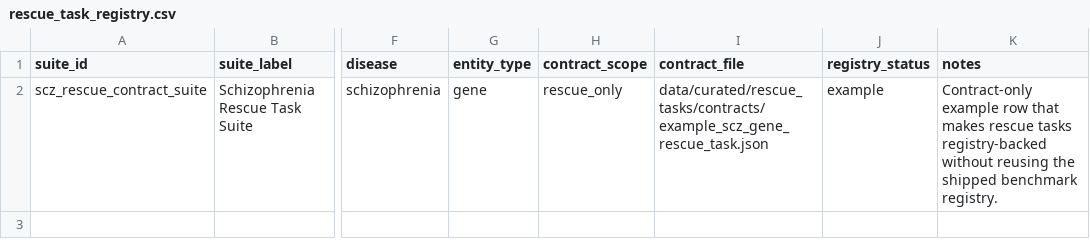
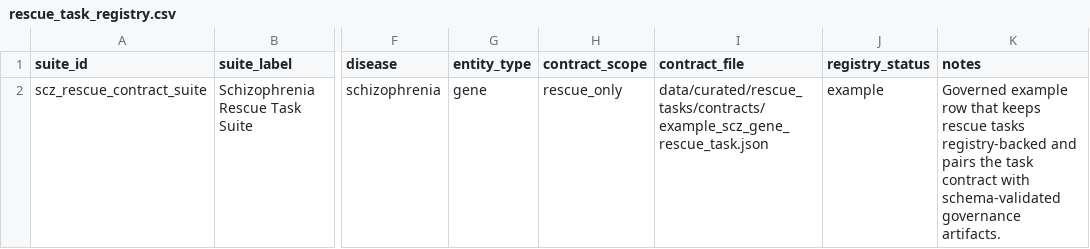
Before and after one commit to Jesse-L-M/scz-target-engine, a CSV file: data/curated/rescue_tasks/rescue_task_registry.csv, drawn as a sheet; only a part is shown, gaps mark what is left out; the diff names each change by its address in the sheet, - before the commit and + after, or states it on an @@ line.

Commit message:
Add rescue governance schemas and artifacts

```diff
--- a/data/curated/rescue_tasks/rescue_task_registry.csv
+++ b/data/curated/rescue_tasks/rescue_task_registry.csv
-K2 (notes): Contract-only example row that makes rescue tasks registry-backed without reusing the shipped benchmark registry.
+K2 (notes): Governed example row that keeps rescue tasks registry-backed and pairs the task contract with schema-validated governance artifacts.
```
Also changed, not shown: 22 other files.
